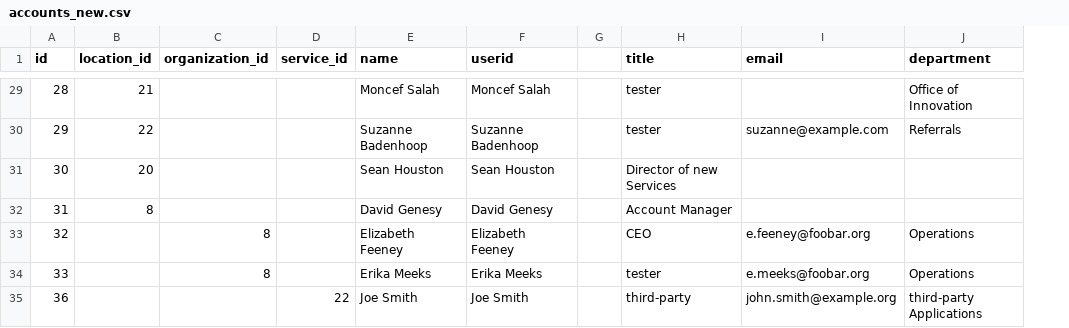
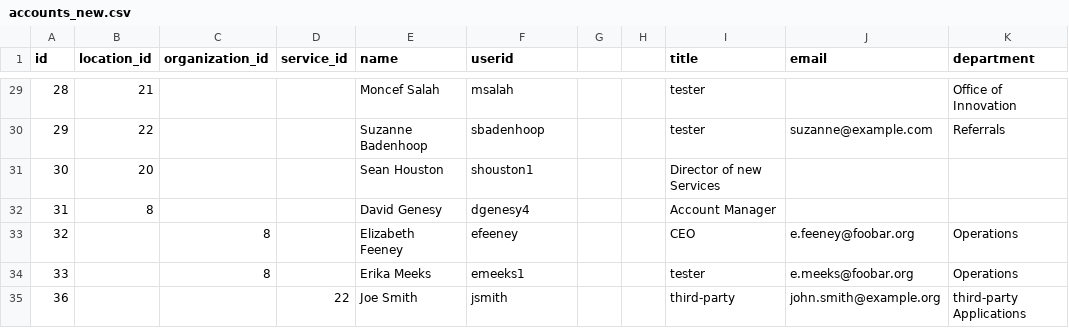
Before and after one commit to sid-brest/bash, a CSV file: FH3/accounts_new.csv, drawn as a sheet; only a part is shown, gaps mark what is left out; the diff covers the shown part only; the diff names each change by its address in the sheet, - before the commit and + after, or states it on an @@ line.

```diff
--- a/FH3/accounts_new.csv
+++ b/FH3/accounts_new.csv
+column H, empty
-F29 (userid): Moncef Salah
+F29 (userid): msalah
-F30 (userid): Suzanne Badenhoop
+F30 (userid): sbadenhoop
-F31 (userid): Sean Houston
+F31 (userid): shouston1
-F32 (userid): David Genesy
+F32 (userid): dgenesy4
-F33 (userid): Elizabeth Feeney
+F33 (userid): efeeney
-F34 (userid): Erika Meeks
+F34 (userid): emeeks1
-F35 (userid): Joe Smith
+F35 (userid): jsmith
```
Also changed, not shown: 27 edited cells elsewhere in this file, 1 other file.
